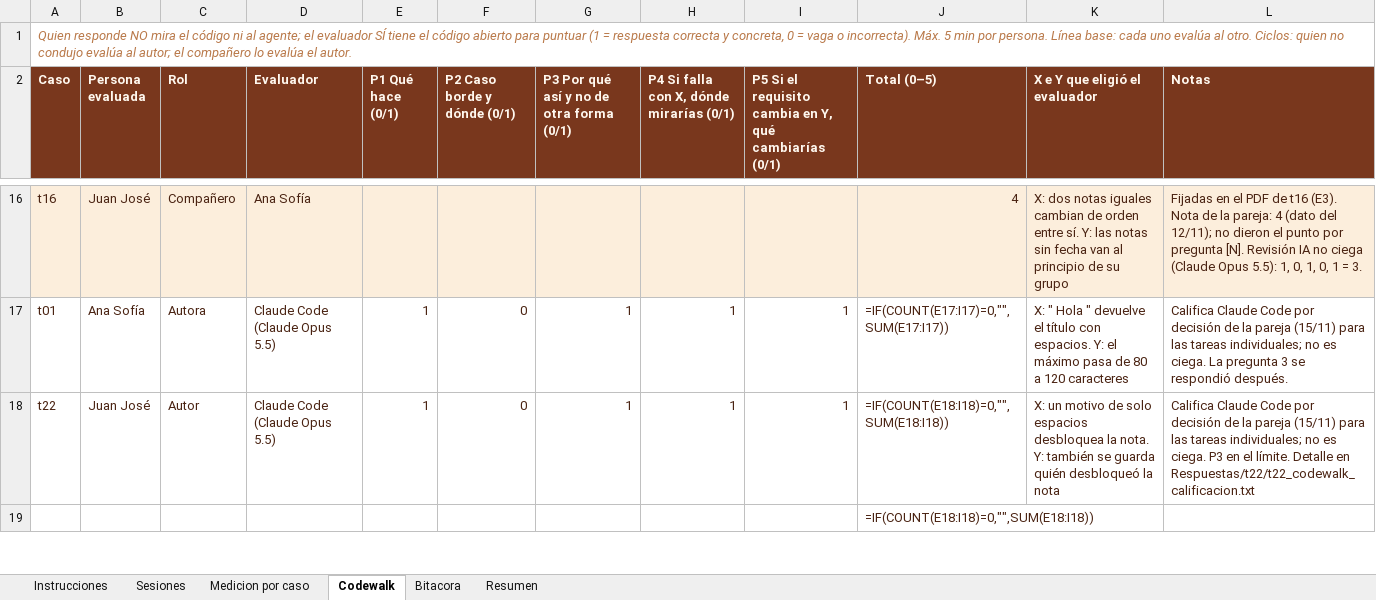
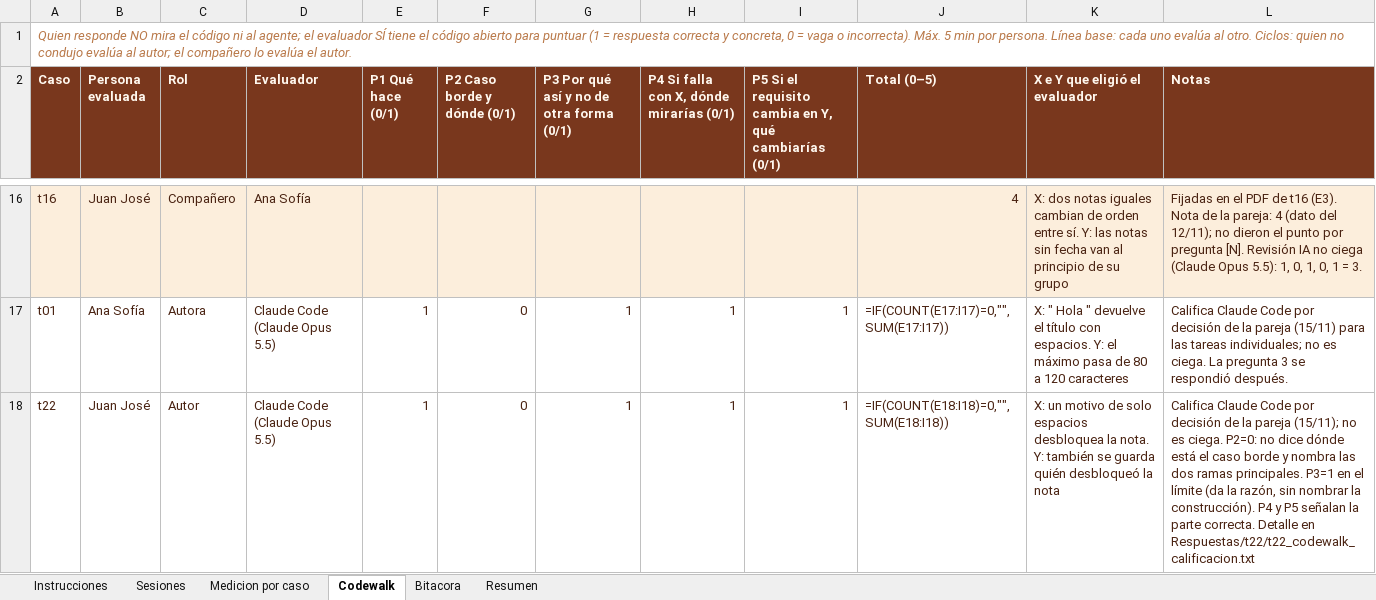
Before and after one commit to Sofii141/notitas, an Excel workbook: 05 - Ciclos y bitacora/31102026_01_Bitacora_v3.xlsx, sheet Codewalk, drawn as a sheet; only a part is shown, gaps mark what is left out; values as stored, in another font and other column widths than the file's, no borders; formulas without a stored value are shown as written; removed rows and columns are numbered as before the commit, all else as after; the diff covers the shown part only; the diff names each change by its address in the sheet, - before the commit and + after, or states it on an @@ line.

```diff
--- a/05 - Ciclos y bitacora/31102026_01_Bitacora_v3.xlsx (sheet Codewalk)
+++ b/05 - Ciclos y bitacora/31102026_01_Bitacora_v3.xlsx (sheet Codewalk)
-L18 (Notas): …la pareja (15/11) para las tareas individuales; no es ciega. P3 en el límite. Detalle en…
+L18 (Notas): …la pareja (15/11); no es ciega. P2=0: no dice dónde está el caso borde y nombra las dos ramas principales. P3=1 en el límite (da la razón, sin nombrar la construcción). P4 y P5 señalan la parte correcta. Detalle en…
-row 19:  |  |  |  |  |  |  |  |  | =IF(COUNT(E18:I18)=0,"",SUM(E18:I18))
```
Also changed, not shown: 1 added row elsewhere in this sheet, sheet Bitacora, sheet Sesiones, sheet Medicion por caso, 5 other files.
